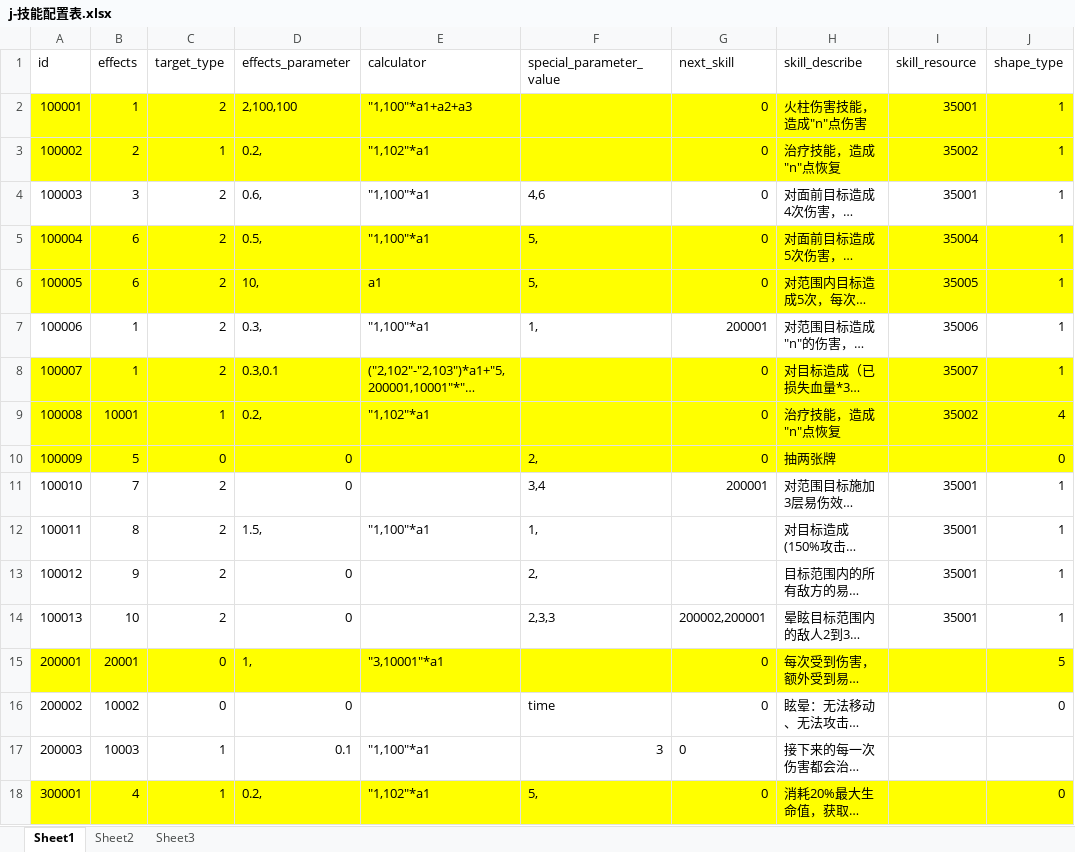
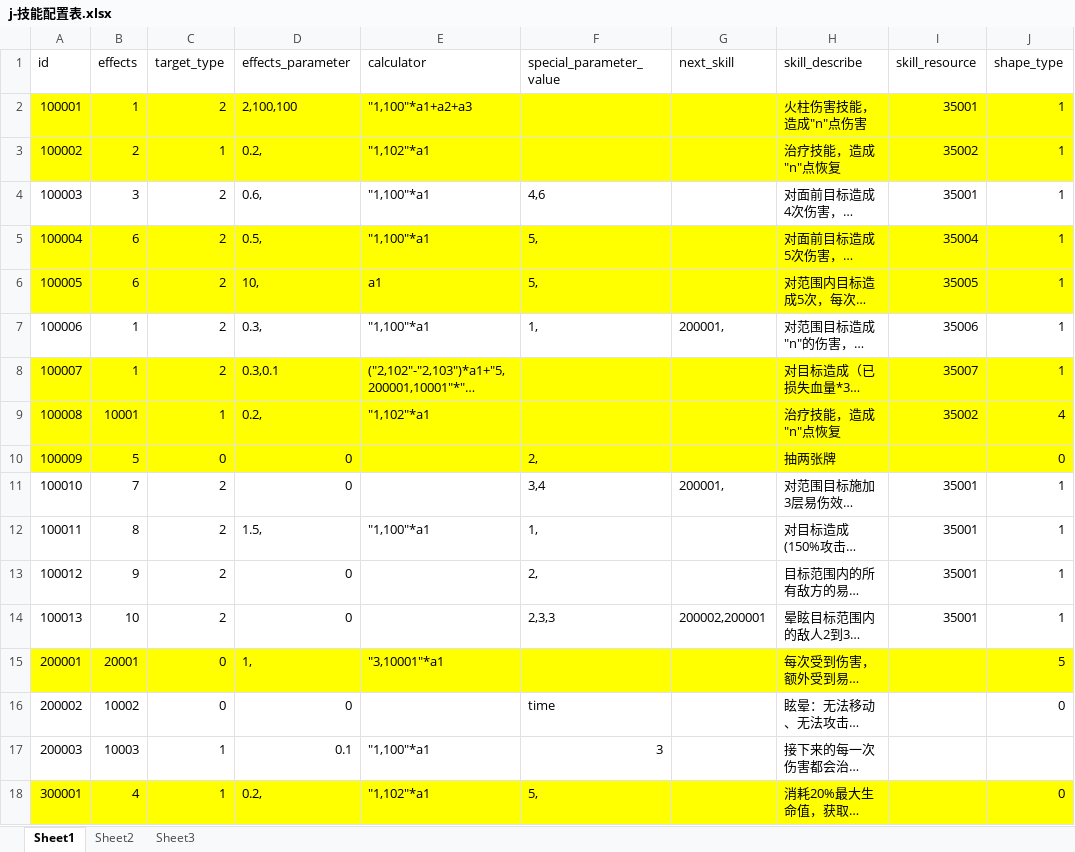
Before and after one commit to a1321253646/ourGame, an Excel workbook: other/配置表/j-技能配置表.xlsx, sheet Sheet1, drawn as a sheet; only a part is shown; long unchanged cells end in …; values as stored, in another font and other column widths than the file's, no borders; the diff names each change by its address in the sheet, - before the commit and + after, or states it on an @@ line.

```diff
--- a/other/配置表/j-技能配置表.xlsx (sheet Sheet1)
+++ b/other/配置表/j-技能配置表.xlsx (sheet Sheet1)
-G2:G6 (next_skill): 0
+G2:G6 (next_skill): (empty)
-G7 (next_skill): 200001
+G7 (next_skill): 200001,
-G8:G10 (next_skill): 0
+G8:G10 (next_skill): (empty)
-G11 (next_skill): 200001
+G11 (next_skill): 200001,
-G15:G18 (next_skill): 0
+G15:G18 (next_skill): (empty)
```
Also changed, not shown: 5 other files.
